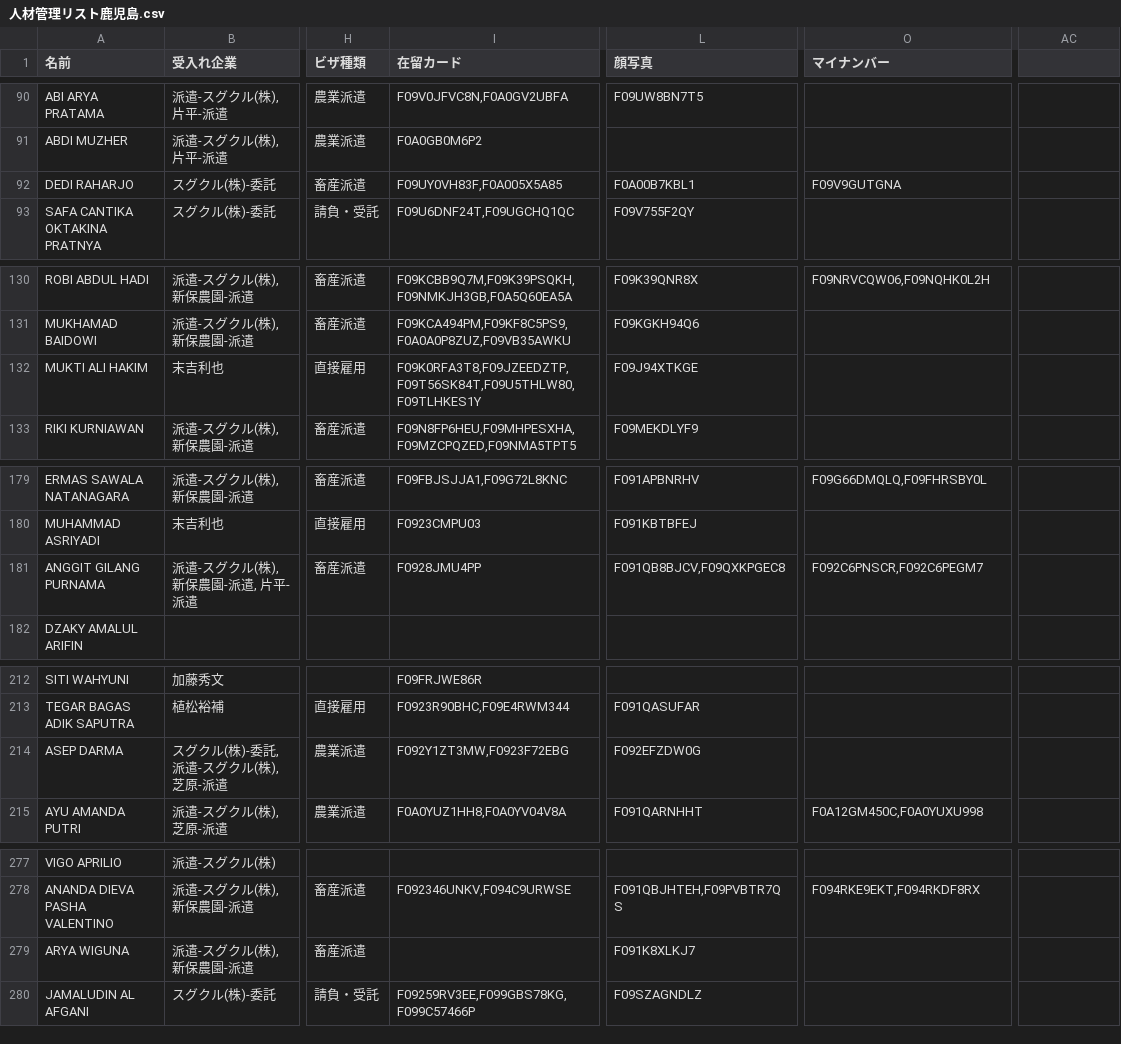
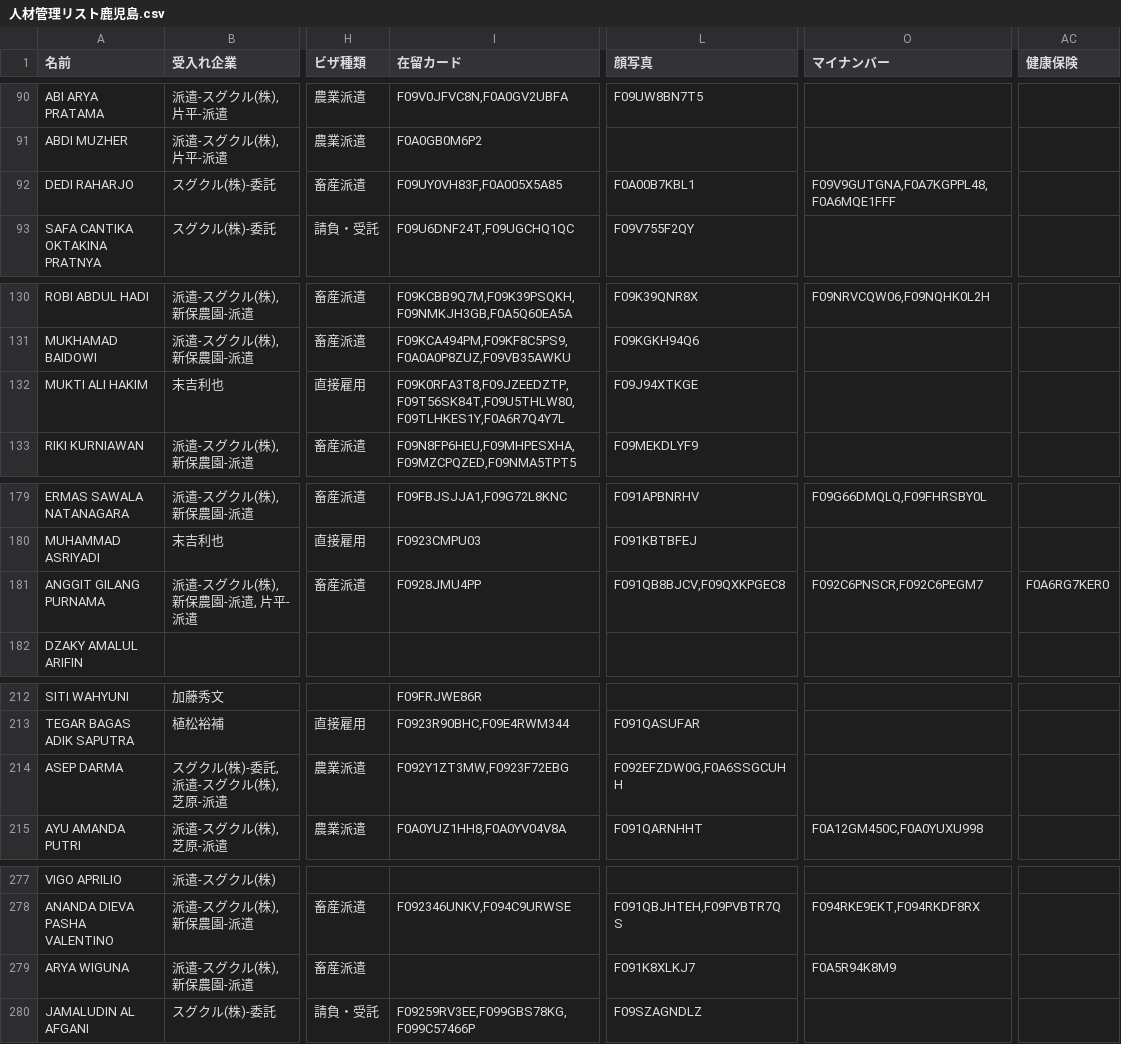
Before and after one commit to sugukurukabe/sugukuru7, a CSV file: 人材管理リスト鹿児島.csv, drawn as a sheet; only a part is shown, gaps mark what is left out; the diff covers the shown part only; the diff names each change by its address in the sheet, - before the commit and + after, or states it on an @@ line.

```diff
--- a/人材管理リスト鹿児島.csv
+++ b/人材管理リスト鹿児島.csv
-AC1: (empty)
+AC1: 健康保険
-O92 (マイナンバー): F09V9GUTGNA
+O92 (マイナンバー): F09V9GUTGNA,F0A7KGPPL48,F0A6MQE1FFF
-I132 (在留カード): F09K0RFA3T8,F09JZEEDZTP,F09T56SK84T,F09U5THLW80,F09TLHKES1Y
+I132 (在留カード): F09K0RFA3T8,F09JZEEDZTP,F09T56SK84T,F09U5THLW80,F09TLHKES1Y,F0A6R7Q4Y7L
-AC181 (健康保険): (empty)
+AC181 (健康保険): F0A6RG7KER0
-L214 (顔写真): F092EFZDW0G
+L214 (顔写真): F092EFZDW0G,F0A6SSGCUHH
-O279 (マイナンバー): (empty)
+O279 (マイナンバー): F0A5R94K8M9
```
Also changed, not shown: 12 edited cells elsewhere in this file, 4 other files.
